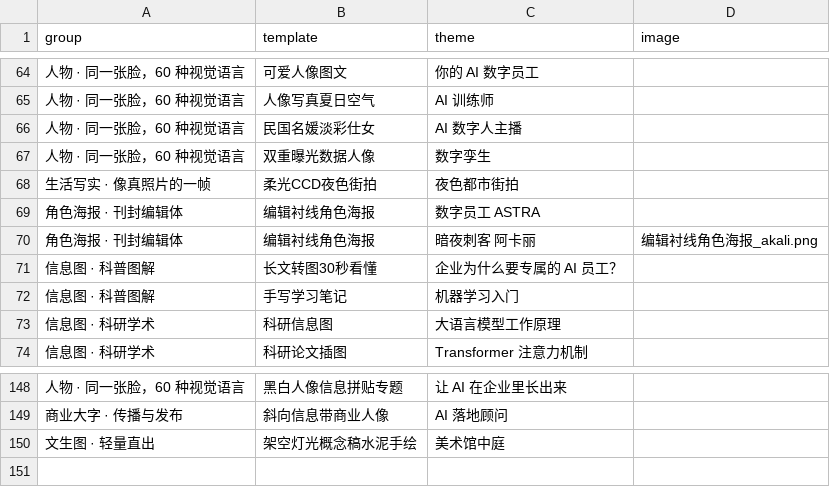
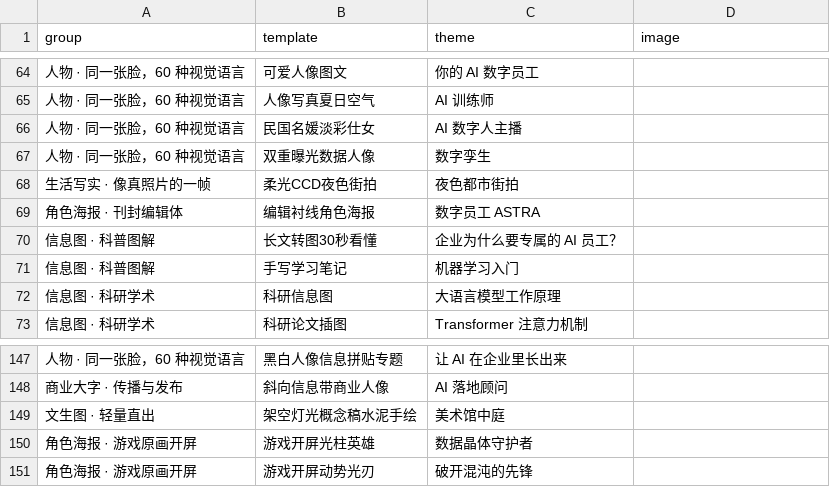
Before and after one commit to Astralune-ai/astra-imagen-showcase, a CSV file: gallery.csv, drawn as a sheet; only a part is shown, gaps mark what is left out.

Commit message:
showcase: 新增「角色海报 · 游戏原画开屏」组（2 个模板）
- 游戏开屏光柱英雄：静态英雄登场，体积光柱逆光 + 悬浮晶体 + 人群 bokeh
- 游戏开屏动势光刃：对角动势出招，能量光带 + 冷雾水面 + 四角剪影暗角
- 撤下「暗夜刺客 阿卡丽」一条：该图画面印有 League of Legends 商标与角色名，
  不符合「公开仓只展示迁移到原创主体后的出图」这条红线；同组的「数字员工 ASTRA」
  是该模板的合规展示，保留。图仍可从 b4c69fe 取回。

```diff
--- a/gallery.csv
+++ b/gallery.csv
@@ -69,3 +69,2 @@ group,template,theme,image
 角色海报 · 刊封编辑体,编辑衬线角色海报,数字员工 ASTRA,
-角色海报 · 刊封编辑体,编辑衬线角色海报,暗夜刺客 阿卡丽,编辑衬线角色海报_akali.png
 信息图 · 科普图解,长文转图30秒看懂,企业为什么要专属的 AI 员工？,
@@ -150 +149,3 @@ group,template,theme,image
 文生图 · 轻量直出,架空灯光概念稿水泥手绘,美术馆中庭,
+角色海报 · 游戏原画开屏,游戏开屏光柱英雄,数据晶体守护者,
+角色海报 · 游戏原画开屏,游戏开屏动势光刃,破开混沌的先锋,
```
Also changed, not shown: 4 other files.
